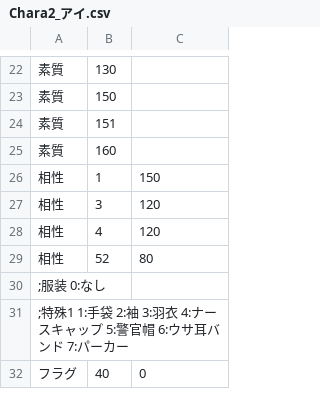
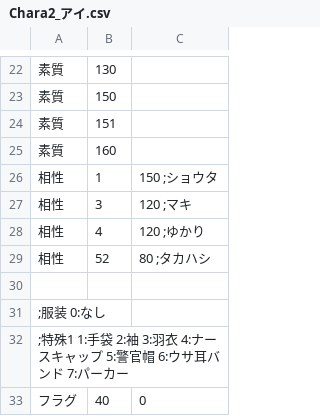
Before and after one commit to average34/eraVoiceroidA, a CSV file: CSV/CHARA/Chara2_アイ.csv, drawn as a sheet; only a part is shown, gaps mark what is left out.

```diff
--- a/CSV/CHARA/Chara2_アイ.csv
+++ b/CSV/CHARA/Chara2_アイ.csv
@@ -25,6 +25,7 @@
 素質,160,
-相性,1,150
-相性,3,120
-相性,4,120
-相性,52,80
+相性,1,150 ;ショウタ
+相性,3,120 ;マキ
+相性,4,120 ;ゆかり
+相性,52,80 ;タカハシ
+
 ;服装 0:なし
```
Also changed, not shown: CSV/CHARA/Chara10_きりたん.csv, CSV/CHARA/Chara3_マキ.csv, 17 other files.
